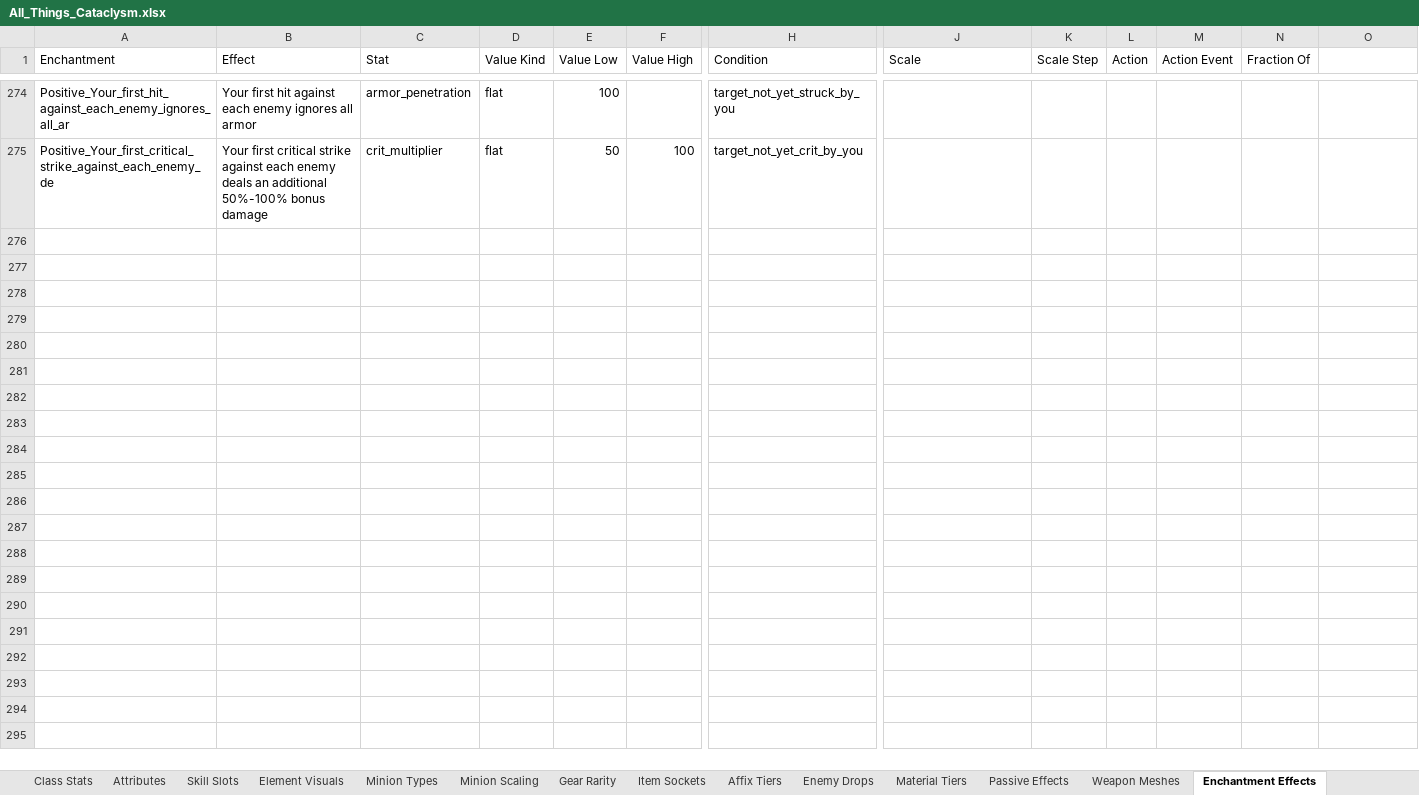
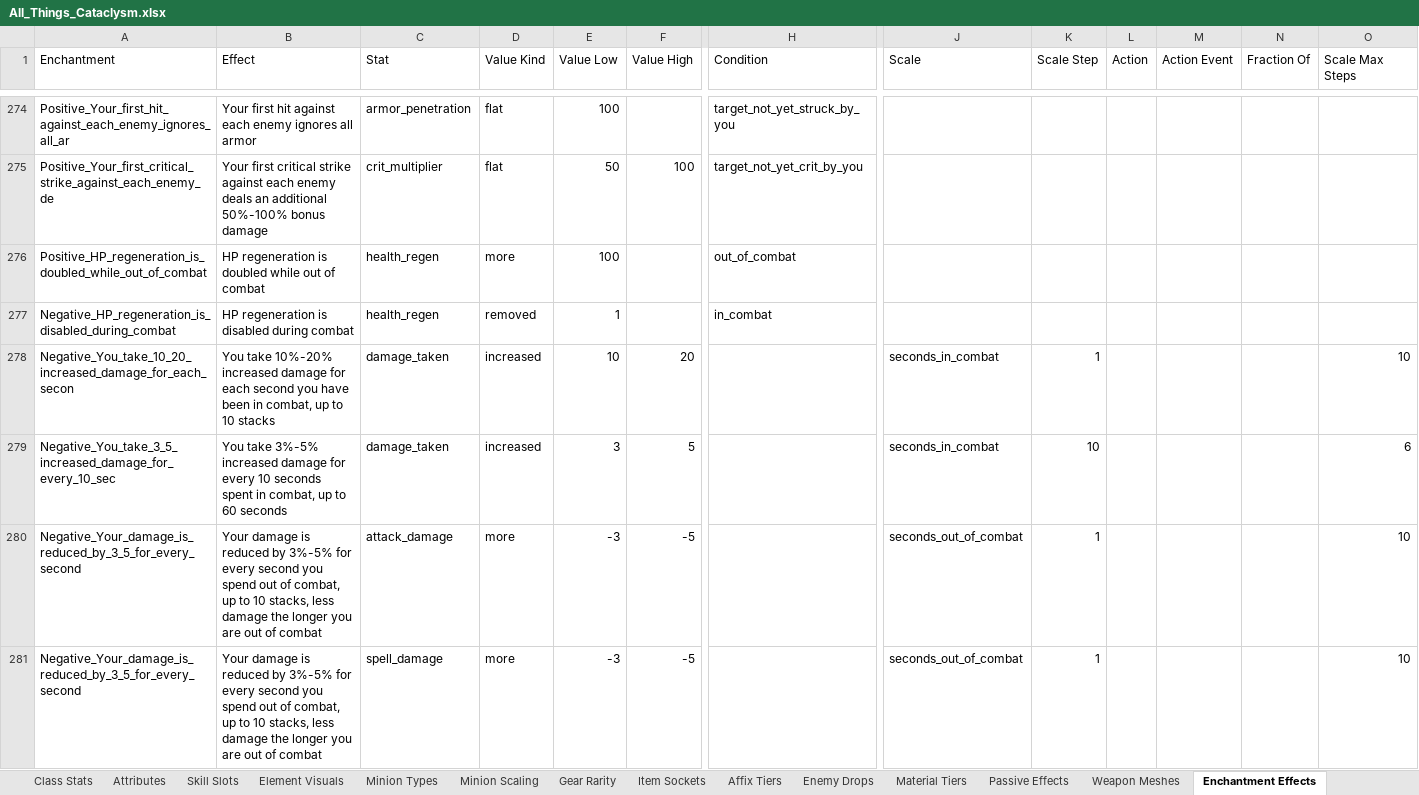
Before and after one commit to sdubois777/Cataclysm, an Excel workbook: docs/All_Things_Cataclysm.xlsx, sheet Enchantment Effects, drawn as a sheet; only a part is shown, gaps mark what is left out; values as stored, in another font and other column widths than the file's, no borders; rows hold the shown columns only; the diff names each change by its address in the sheet, - before the commit and + after, or states it on an @@ line.

```diff
--- a/docs/All_Things_Cataclysm.xlsx (sheet Enchantment Effects)
+++ b/docs/All_Things_Cataclysm.xlsx (sheet Enchantment Effects)
-O1: (empty)
+O1: Scale Max Steps
+row 276: Positive_HP_regeneration_is_doubled_while_out_of_combat | HP regeneration is doubled while out of combat | health_regen | more | 100 |  | out_of_combat
+row 277: Negative_HP_regeneration_is_disabled_during_combat | HP regeneration is disabled during combat | health_regen | removed | 1 |  | in_combat
+row 278: Negative_You_take_10_20_increased_damage_for_each_secon | You take 10%-20% increased damage for each second you have been in combat, up to 10 stacks | damage_taken | increased | 10 | 20 |  | seconds_in_combat | 1 |  |  |  | 10
+row 279: Negative_You_take_3_5_increased_damage_for_every_10_sec | You take 3%-5% increased damage for every 10 seconds spent in combat, up to 60 seconds | damage_taken | increased | 3 | 5 |  | seconds_in_combat | 10 |  |  |  | 6
+row 280: Negative_Your_damage_is_reduced_by_3_5_for_every_second | Your damage is reduced by 3%-5% for every second you spend out of combat, up to 10 stacks, less damage the longer you are out of combat | attack_damage | more | -3 | -5 |  | seconds_out_of_combat | 1 |  |  |  | 10
+row 281: Negative_Your_damage_is_reduced_by_3_5_for_every_second | Your damage is reduced by 3%-5% for every second you spend out of combat, up to 10 stacks, less damage the longer you are out of combat | spell_damage | more | -3 | -5 |  | seconds_out_of_combat | 1 |  |  |  | 10
```
Also changed, not shown: sheet Enchantments, 14 other files.
